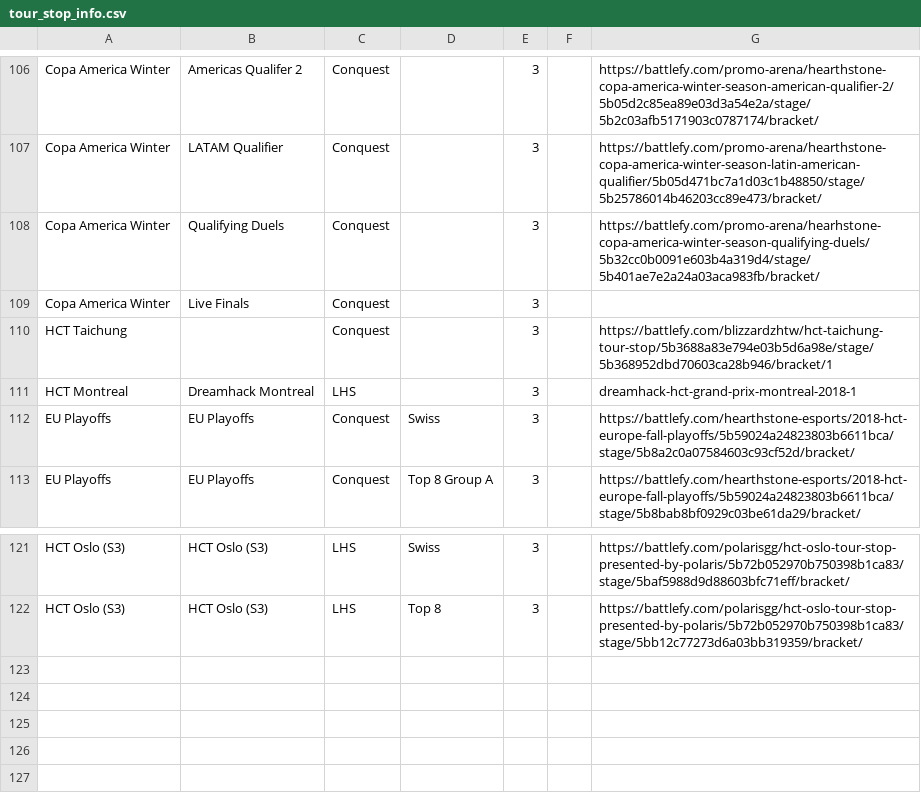
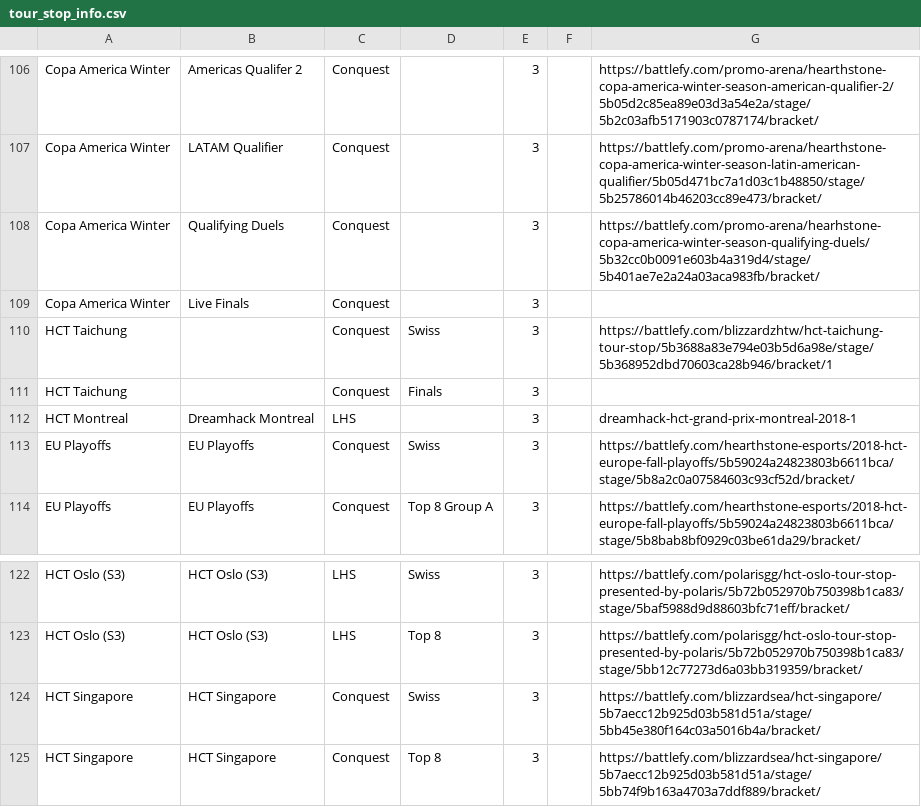
Before and after one commit to jegutman/hearthstone_decks, a CSV file: TourStopLoader/tour_stop_info.csv, drawn as a sheet; only a part is shown, gaps mark what is left out.

Commit message:
add events

```diff
--- a/TourStopLoader/tour_stop_info.csv
+++ b/TourStopLoader/tour_stop_info.csv
@@ -109,3 +109,4 @@ Copa America Winter,Qualifying Duels,Conquest,,3,,https://battlefy.com/promo-are
 Copa America Winter,Live Finals,Conquest,,3,,
-HCT Taichung,,Conquest,,3,,https://battlefy.com/blizzardzhtw/hct-taichung-tour-stop/5b3688a83e794e03b5d6a98e/stage/5b368952dbd70603ca28b946/bracket/1
+HCT Taichung,,Conquest,Swiss,3,,https://battlefy.com/blizzardzhtw/hct-taichung-tour-stop/5b3688a83e794e03b5d6a98e/stage/5b368952dbd70603ca28b946/bracket/1
+HCT Taichung,,Conquest,Finals,3,,
 HCT Montreal,Dreamhack Montreal,LHS,,3,,dreamhack-hct-grand-prix-montreal-2018-1
@@ -122 +123,3 @@ HCT Oslo (S3),HCT Oslo (S3),LHS,Swiss,3,,https://battlefy.com/polarisgg/hct-oslo
 HCT Oslo (S3),HCT Oslo (S3),LHS,Top 8,3,,https://battlefy.com/polarisgg/hct-oslo-tour-stop-presented-by-polaris/5b72b052970b750398b1ca83/stage/5bb12c77273d6a03bb319359/bracket/
+HCT Singapore,HCT Singapore,Conquest,Swiss,3,,https://battlefy.com/blizzardsea/hct-singapore/5b7aecc12b925d03b581d51a/stage/5bb45e380f164c03a5016b4a/bracket/
+HCT Singapore,HCT Singapore,Conquest,Top 8,3,,https://battlefy.com/blizzardsea/hct-singapore/5b7aecc12b925d03b581d51a/stage/5bb74f9b163a4703a7ddf889/bracket/
```
